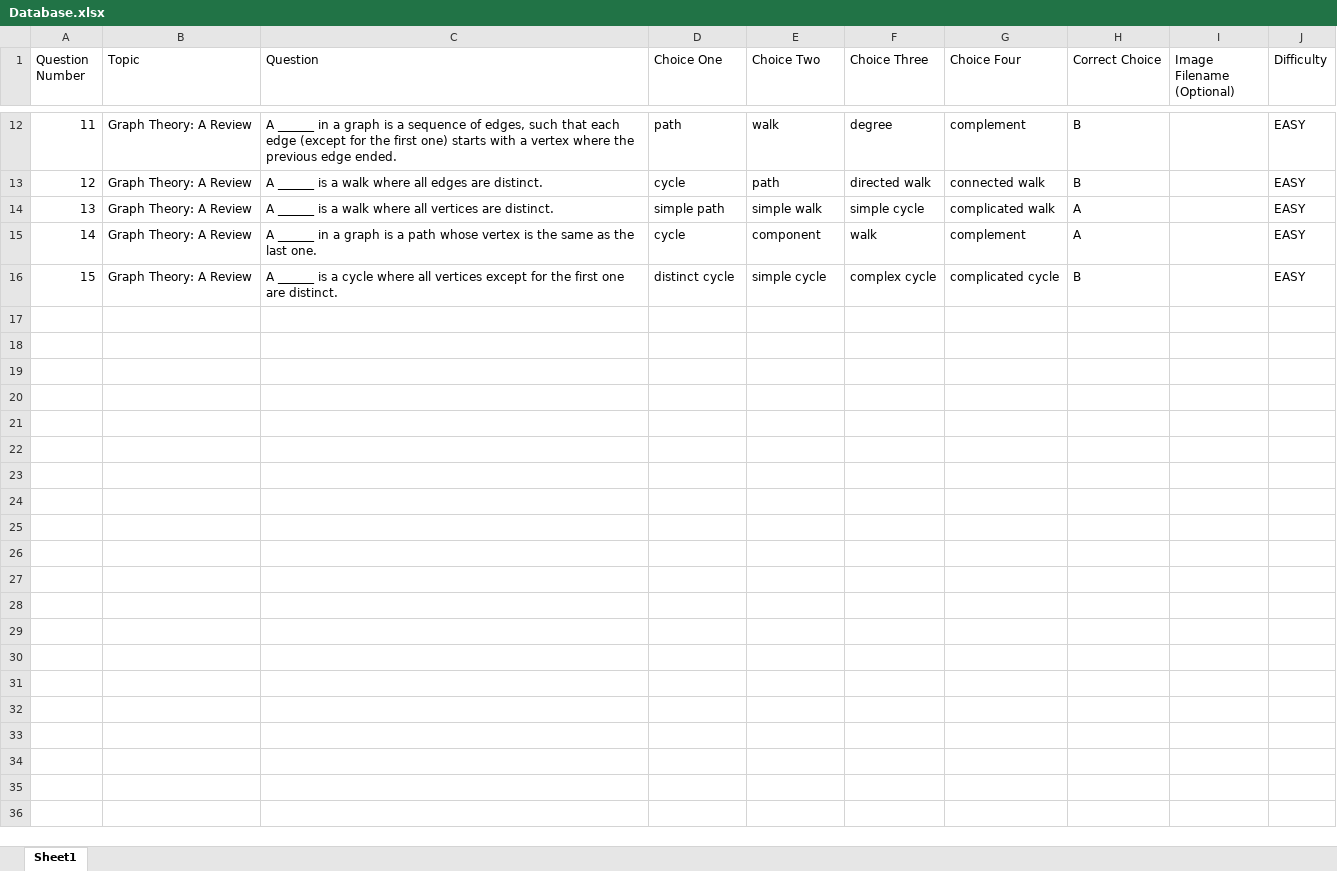
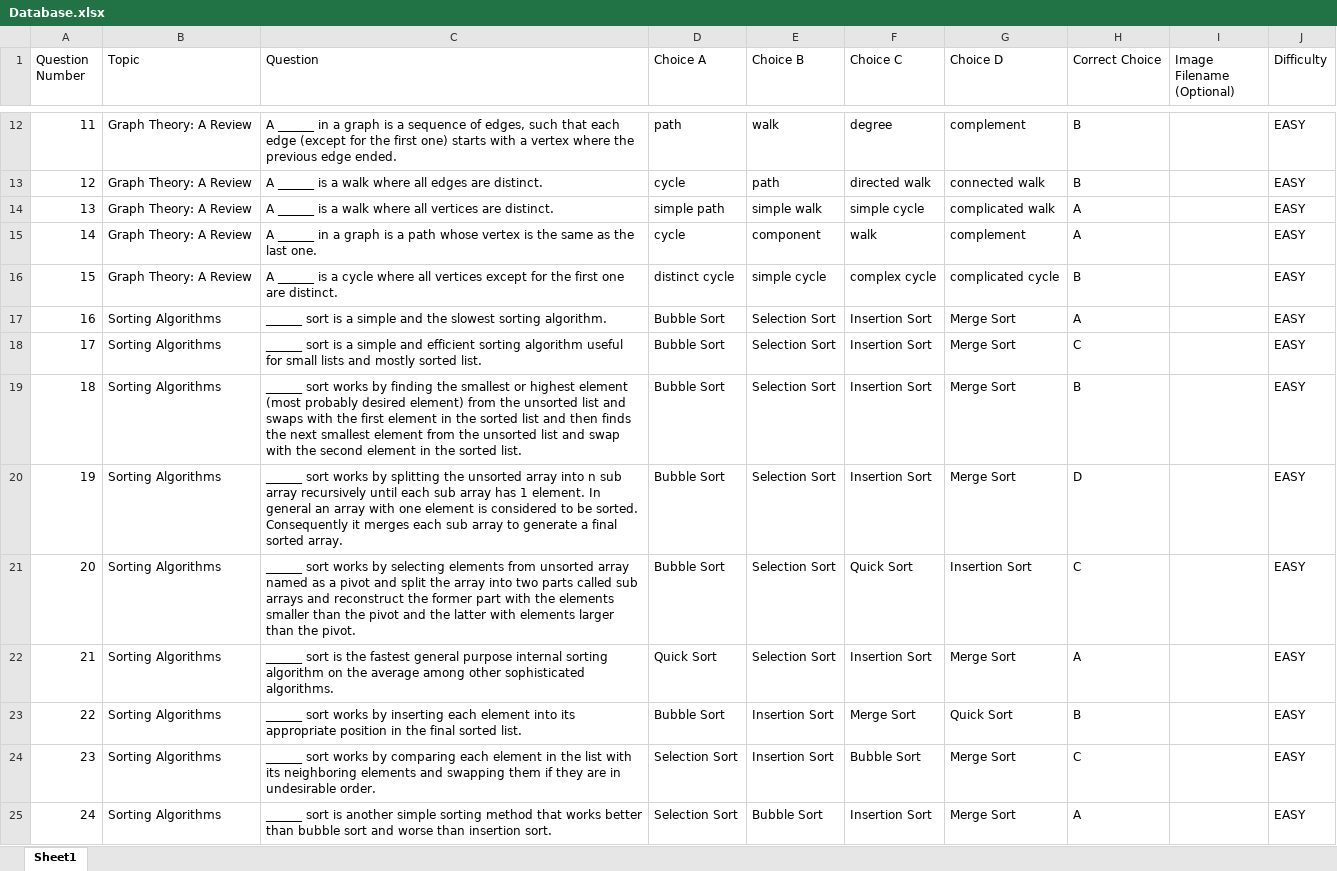
Before and after one commit to nadelacruz/game-database, an Excel workbook: Database.xlsx, sheet Sheet1, drawn as a sheet; only a part is shown, gaps mark what is left out; values as stored, in another font and other column widths than the file's, no borders; the diff names each change by its address in the sheet, - before the commit and + after, or states it on an @@ line.

Commit message:
Added questions 16-24.

```diff
--- a/Database.xlsx (sheet Sheet1)
+++ b/Database.xlsx (sheet Sheet1)
-D1: Choice One
+D1: Choice A
-E1: Choice Two
+E1: Choice B
-F1: Choice Three
+F1: Choice C
-G1: Choice Four
+G1: Choice D
+row 17: 16 | Sorting Algorithms | ______ sort is a simple and the slowest sorting algorithm. | Bubble Sort | Selection Sort | Insertion Sort | Merge Sort | A |  | EASY
+row 18: 17 | Sorting Algorithms | ______ sort is a simple and efficient sorting algorithm useful for small lists and mostly sorted list. | Bubble Sort | Selection Sort | Insertion Sort | Merge Sort | C |  | EASY
+row 19: 18 | Sorting Algorithms | ______ sort works by finding the smallest or highest element (most probably desired element) from the unsorted list and swaps with the first element in the sorted list and then finds the next smallest element from the unsorted list and swap with the second element in the sorted list. | Bubble Sort | Selection Sort | Insertion Sort | Merge Sort | B |  | EASY
+row 20: 19 | Sorting Algorithms | ______ sort works by splitting the unsorted array into n sub array recursively until each sub array has 1 element. In general an array with one element is considered to be sorted. Consequently it merges each sub array to generate a final sorted array. | Bubble Sort | Selection Sort | Insertion Sort | Merge Sort | D |  | EASY
+row 21: 20 | Sorting Algorithms | ______ sort works by selecting elements from unsorted array named as a pivot and split the array into two parts called sub arrays and reconstruct the former part with the elements smaller than the pivot and the latter with elements larger than the pivot. | Bubble Sort | Selection Sort | Quick Sort | Insertion Sort | C |  | EASY
+row 22: 21 | Sorting Algorithms | ______ sort is the fastest general purpose internal sorting algorithm on the average among other sophisticated algorithms. | Quick Sort | Selection Sort | Insertion Sort | Merge Sort | A |  | EASY
+row 23: 22 | Sorting Algorithms | ______ sort works by inserting each element into its appropriate position in the final sorted list. | Bubble Sort | Insertion Sort | Merge Sort | Quick Sort | B |  | EASY
+row 24: 23 | Sorting Algorithms | ______ sort works by comparing each element in the list with its neighboring elements and swapping them if they are in undesirable order. | Selection Sort | Insertion Sort | Bubble Sort | Merge Sort | C |  | EASY
+row 25: 24 | Sorting Algorithms | ______ sort is another simple sorting method that works better than bubble sort and worse than insertion sort. | Selection Sort | Bubble Sort | Insertion Sort | Merge Sort | A |  | EASY
```
Also changed, not shown: 1 other file.
